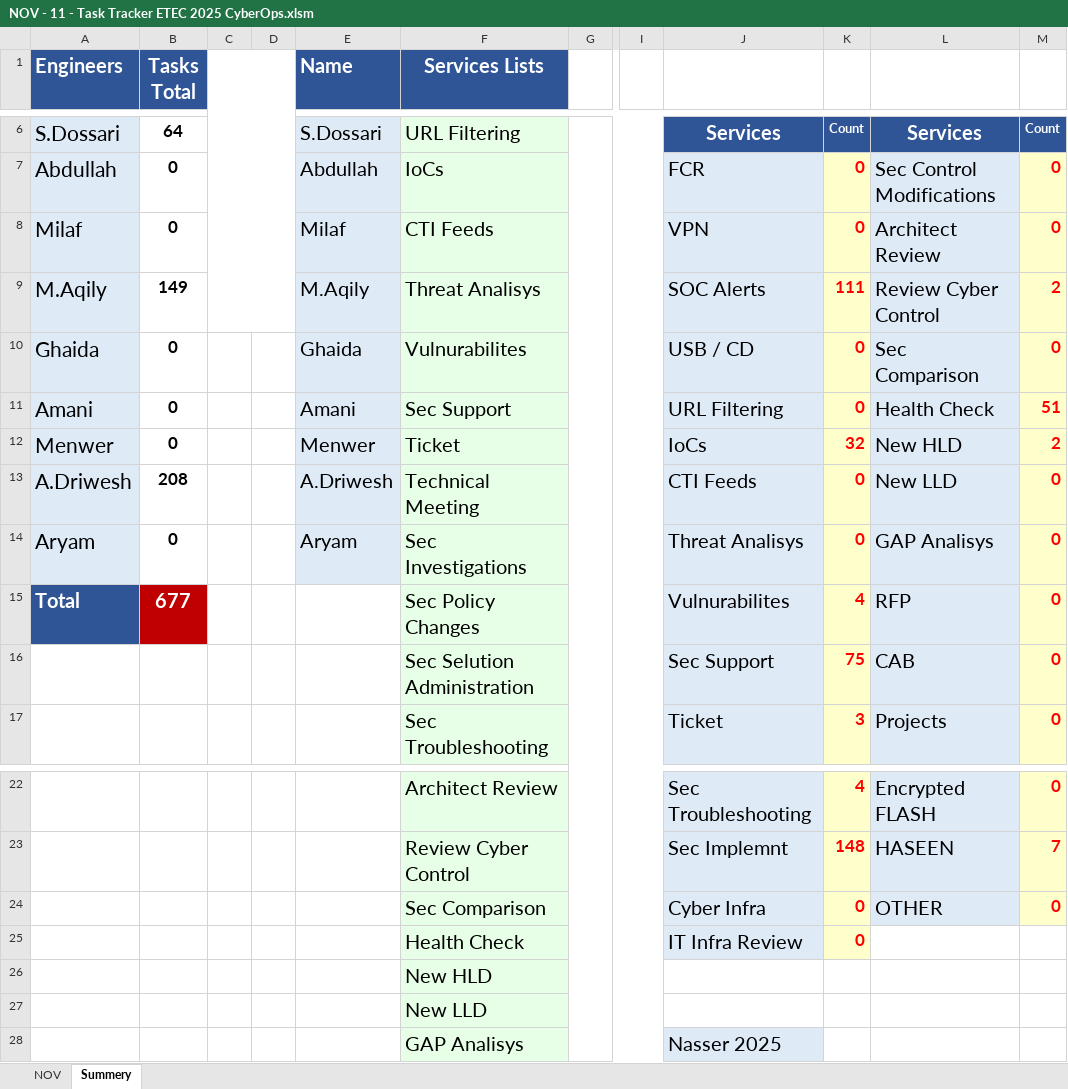
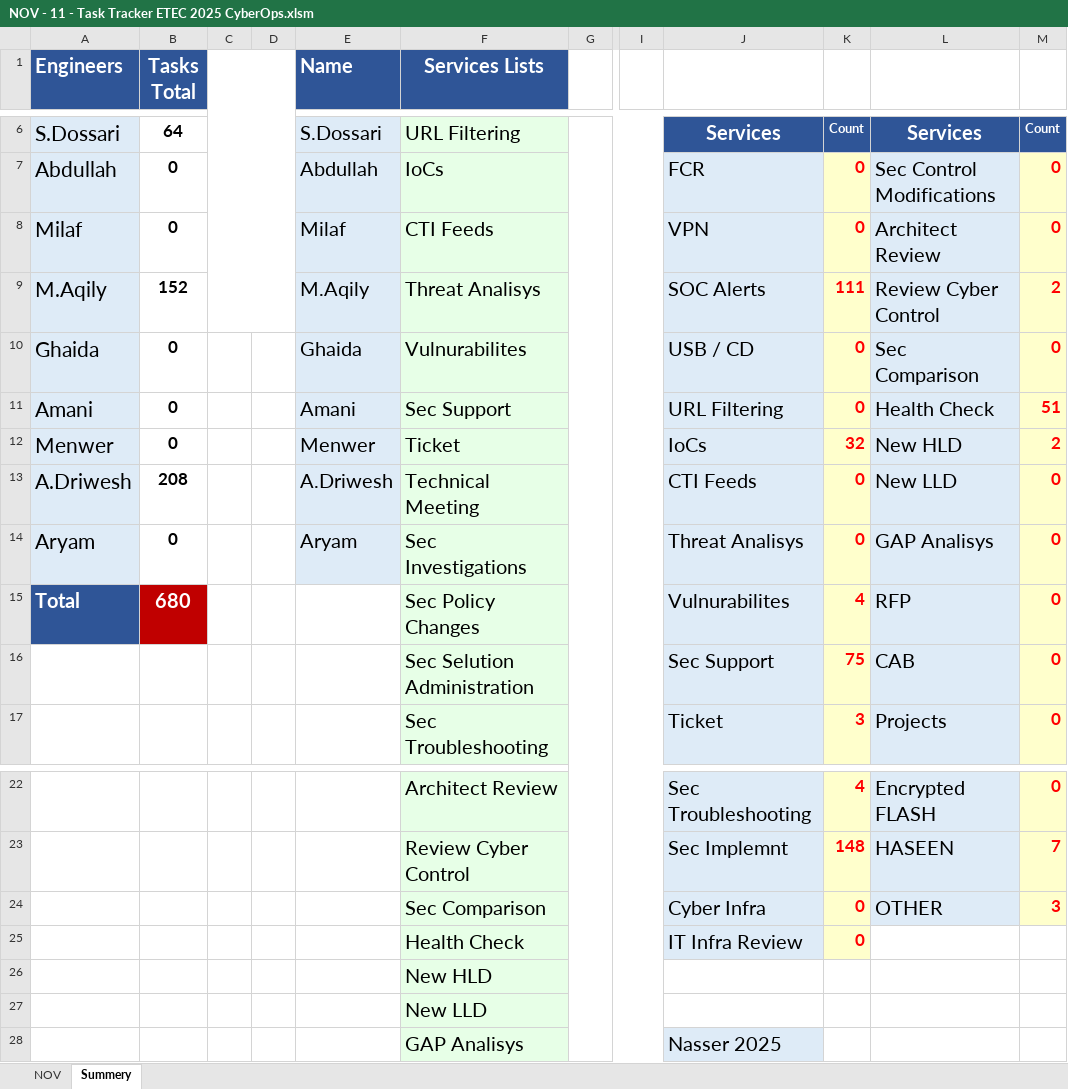
Before and after one commit to abunurah1407-eng/task-tracker, an Excel workbook: backend/src/db/2025/NOV - 11/NOV - 11 - Task Tracker ETEC 2025 CyberOps.xlsm, sheet Summery, drawn as a sheet; only a part is shown, gaps mark what is left out; values as stored, in another font and other column widths than the file's, no borders; charts and pictures not drawn; the diff names each change by its address in the sheet, - before the commit and + after, or states it on an @@ line.

```diff
--- a/backend/src/db/2025/NOV - 11/NOV - 11 - Task Tracker ETEC 2025 CyberOps.xlsm (sheet Summery)
+++ b/backend/src/db/2025/NOV - 11/NOV - 11 - Task Tracker ETEC 2025 CyberOps.xlsm (sheet Summery)
-B9 (Tasks Total): 149
+B9 (Tasks Total): 152
-B15 (Tasks Total): 677
+B15 (Tasks Total): 680
-M24: 0
+M24: 3
```
Also changed, not shown: sheet NOV, charts or pictures, 33 other files.
